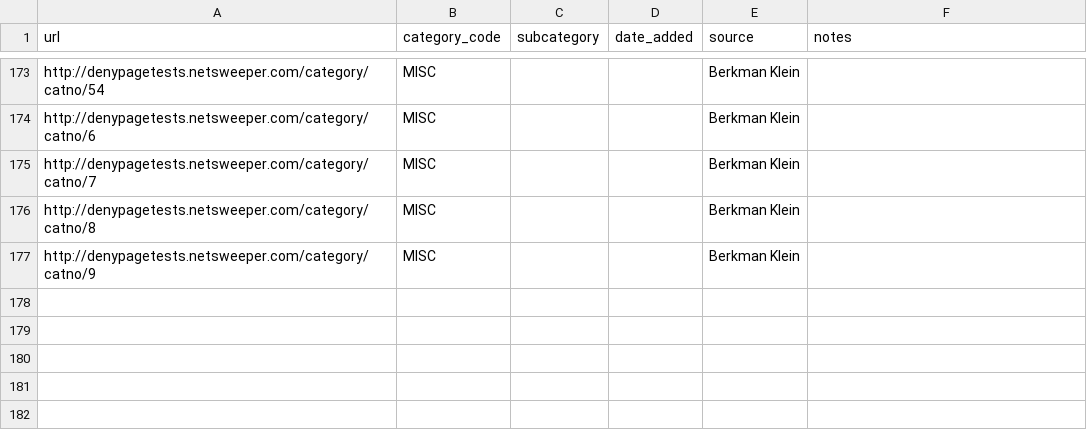
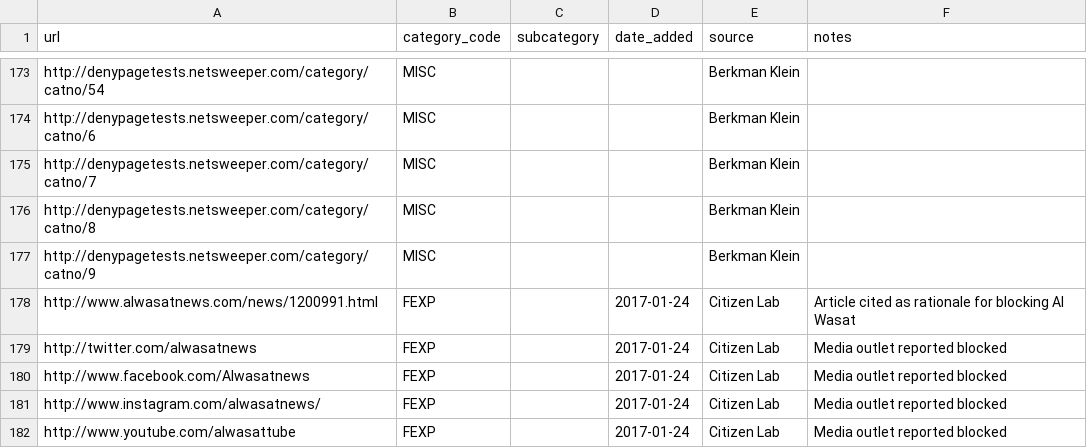
Before and after one commit to berkmancenter/url-lists, a CSV file: lists/bh.csv, drawn as a sheet; only a part is shown, gaps mark what is left out.

Commit message:
automatically update lists

```diff
--- a/lists/bh.csv
+++ b/lists/bh.csv
@@ -177 +177,6 @@ http://denypagetests.netsweeper.com/category/catno/8,MISC,,,Berkman Klein,
 http://denypagetests.netsweeper.com/category/catno/9,MISC,,,Berkman Klein,
+http://www.alwasatnews.com/news/1200991.html,FEXP,,2017-01-24,Citizen Lab,Article cited as rationale for blocking Al Wasat
+http://twitter.com/alwasatnews,FEXP,,2017-01-24,Citizen Lab,Media outlet reported blocked
+http://www.facebook.com/Alwasatnews,FEXP,,2017-01-24,Citizen Lab,Media outlet reported blocked
+http://www.instagram.com/alwasatnews/,FEXP,,2017-01-24,Citizen Lab,Media outlet reported blocked
+http://www.youtube.com/alwasattube,FEXP,,2017-01-24,Citizen Lab,Media outlet reported blocked
```
